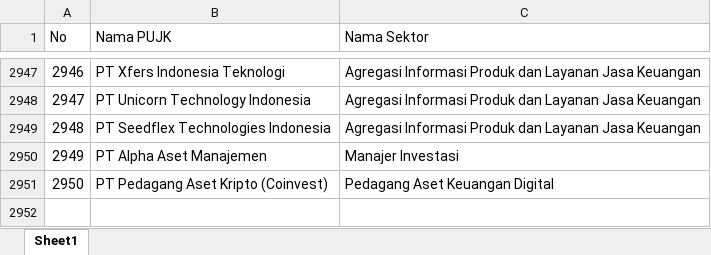
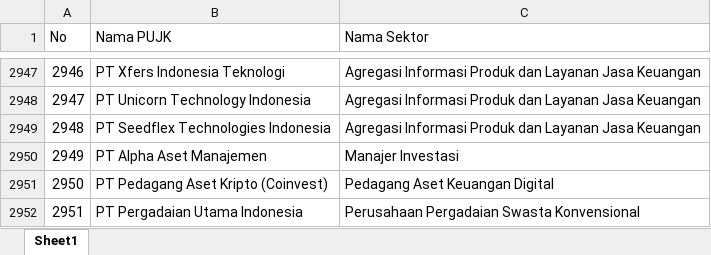
Before and after one commit to dziem/rekap-gencarkan, an Excel workbook: pujk.xlsx, sheet Sheet1, drawn as a sheet; only a part is shown, gaps mark what is left out; values as stored, in another font and other column widths than the file's, no borders; the diff names each change by its address in the sheet, - before the commit and + after, or states it on an @@ line.

Commit message:
Add files via upload

```diff
--- a/pujk.xlsx (sheet Sheet1)
+++ b/pujk.xlsx (sheet Sheet1)
+row 2952: 2951 | PT Pergadaian Utama Indonesia | Perusahaan Pergadaian Swasta Konvensional
```
